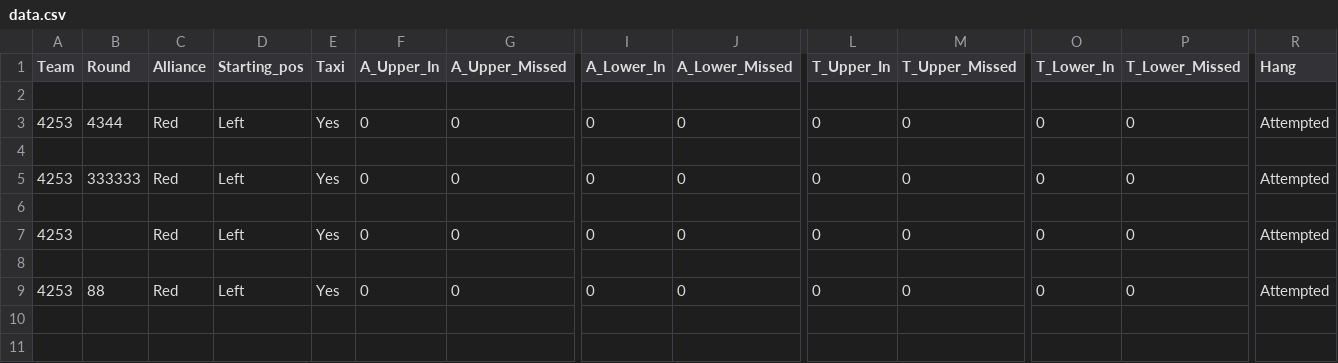
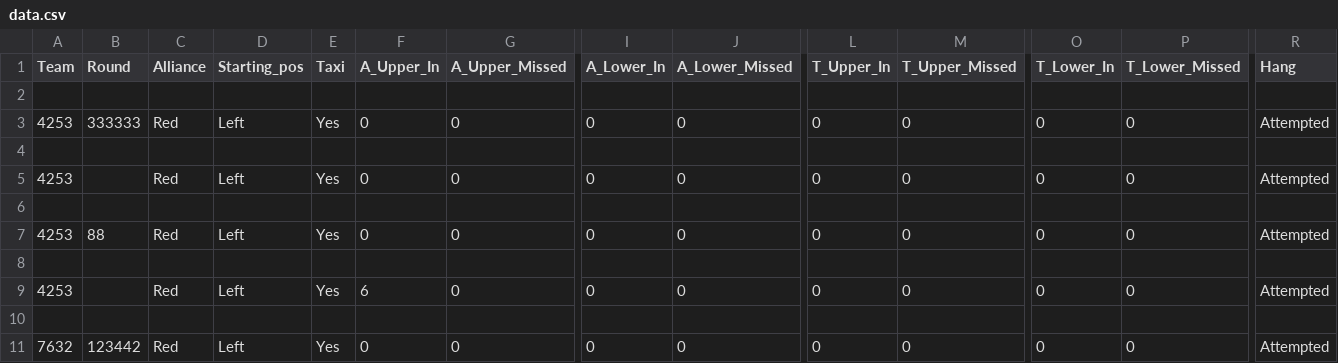
Before and after one commit to TASRobotics/2022-FRC-Competition-Website, a CSV file: website/static/data.csv, drawn as a sheet; only a part is shown, gaps mark what is left out; removed rows and columns are numbered as before the commit, all else as after; rows hold the shown columns only; the diff names each change by its address in the sheet, - before the commit and + after, or states it on an @@ line.

```diff
--- a/website/static/data.csv
+++ b/website/static/data.csv
-row 3: 4253 | 4344 | Red | Left | Yes | 0 | 0 | 0 | 0 | 0 | 0 | 0 | 0 | Attempted
-row 4: (empty)
+row 8: (empty)
+row 9: 4253 |  | Red | Left | Yes | 6 | 0 | 0 | 0 | 0 | 0 | 0 | 0 | Attempted
+row 10: (empty)
+row 11: 7632 | 123442 | Red | Left | Yes | 0 | 0 | 0 | 0 | 0 | 0 | 0 | 0 | Attempted
```
Also changed, not shown: 7 other files.
